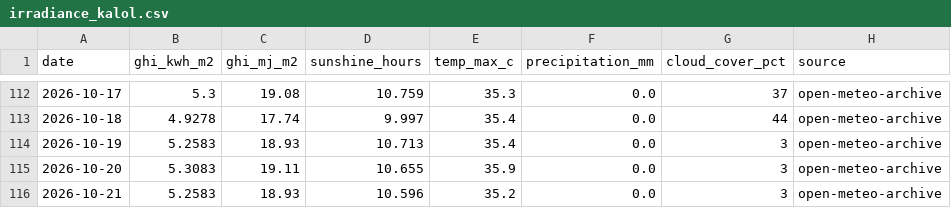
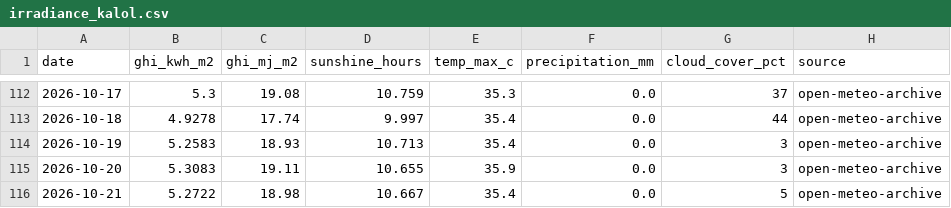
Before and after one commit to Sahil2911/Inverter, a CSV file: data/processed/irradiance_kalol.csv, drawn as a sheet; only a part is shown, gaps mark what is left out.

```diff
--- a/data/processed/irradiance_kalol.csv
+++ b/data/processed/irradiance_kalol.csv
@@ -115,2 +115,2 @@ date,ghi_kwh_m2,ghi_mj_m2,sunshine_hours,temp_max_c,precipitation_mm,cloud_cover
 2026-10-20,5.3083,19.11,10.655,35.9,0.0,3,open-meteo-archive
-2026-10-21,5.2583,18.93,10.596,35.2,0.0,3,open-meteo-archive
+2026-10-21,5.2722,18.98,10.667,35.4,0.0,5,open-meteo-archive
```
Also changed, not shown: 1 other file.
